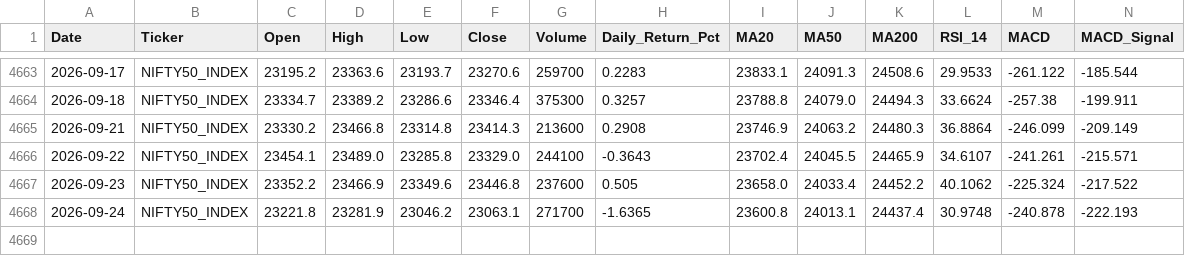
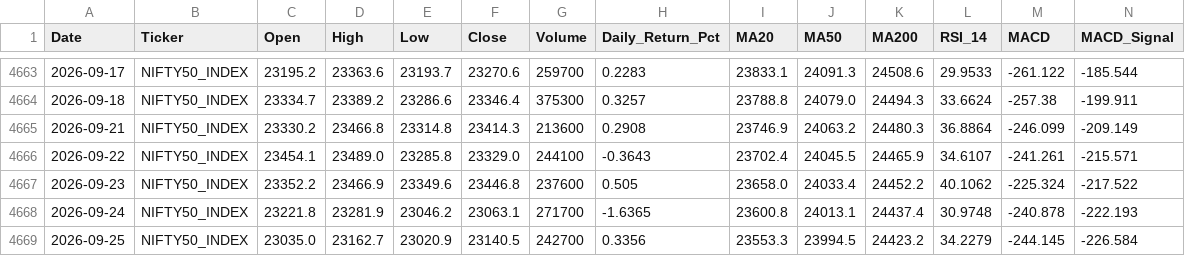
Before and after one commit to wimpypython/nifty-stock-intelligence, a CSV file: data/historical/NIFTY50_INDEX.csv, drawn as a sheet; only a part is shown, gaps mark what is left out; rows hold the shown columns only; the diff names each change by its address in the sheet, - before the commit and + after, or states it on an @@ line.

```diff
--- a/data/historical/NIFTY50_INDEX.csv
+++ b/data/historical/NIFTY50_INDEX.csv
+row 4669: 2026-09-25 | NIFTY50_INDEX | 23035.0 | 23162.7 | 23020.9 | 23140.5 | 242700 | 0.3356 | 23553.3 | 23994.5 | 24423.2 | 34.2279 | -244.145 | -226.584
```
Also changed, not shown: data/historical/BAJAJ-AUTO.csv, data/historical/HCLTECH.csv, 51 other files.
